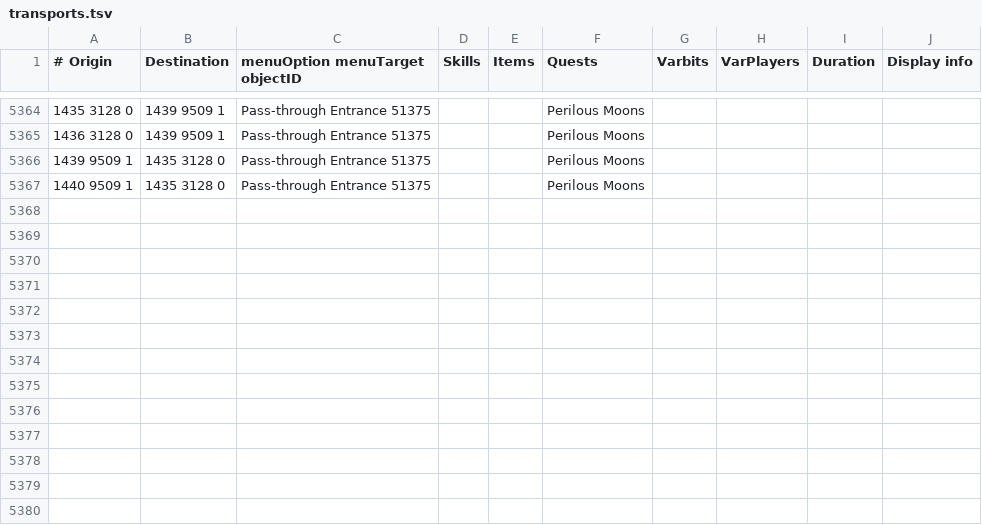
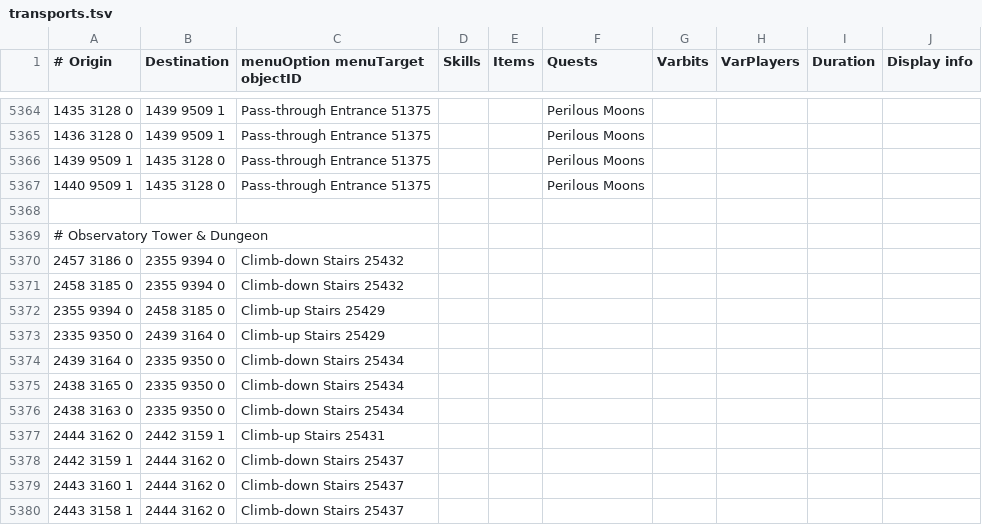
Before and after one commit to Skretzo/shortest-path, a TSV file: src/main/resources/transports/transports.tsv, drawn as a sheet; only a part is shown, gaps mark what is left out; the diff names each change by its address in the sheet, - before the commit and + after, or states it on an @@ line.

Commit message:
add observatory tower & dungeon transports

```diff
--- a/src/main/resources/transports/transports.tsv
+++ b/src/main/resources/transports/transports.tsv
+row 5368: (empty)
+row 5369: # Observatory Tower & Dungeon
+row 5370: 2457 3186 0 | 2355 9394 0 | Climb-down Stairs 25432
+row 5371: 2458 3185 0 | 2355 9394 0 | Climb-down Stairs 25432
+row 5372: 2355 9394 0 | 2458 3185 0 | Climb-up Stairs 25429
+row 5373: 2335 9350 0 | 2439 3164 0 | Climb-up Stairs 25429
+row 5374: 2439 3164 0 | 2335 9350 0 | Climb-down Stairs 25434
+row 5375: 2438 3165 0 | 2335 9350 0 | Climb-down Stairs 25434
+row 5376: 2438 3163 0 | 2335 9350 0 | Climb-down Stairs 25434
+row 5377: 2444 3162 0 | 2442 3159 1 | Climb-up Stairs 25431
+row 5378: 2442 3159 1 | 2444 3162 0 | Climb-down Stairs 25437
+row 5379: 2443 3160 1 | 2444 3162 0 | Climb-down Stairs 25437
+row 5380: 2443 3158 1 | 2444 3162 0 | Climb-down Stairs 25437
```
